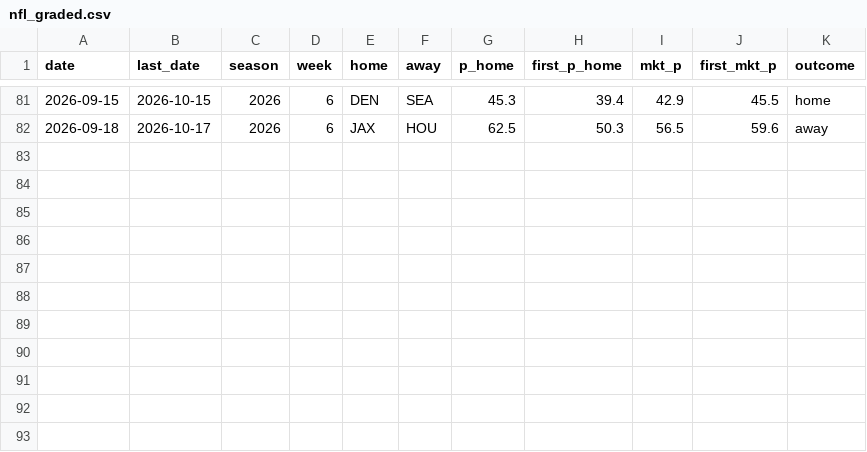
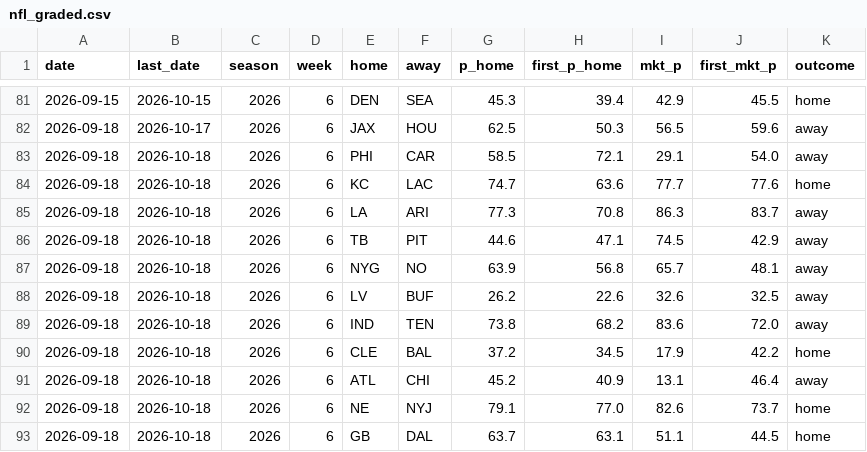
Before and after one commit to CheeseDagg/NFLTool, a CSV file: data/nfl_graded.csv, drawn as a sheet; only a part is shown, gaps mark what is left out.

```diff
--- a/data/nfl_graded.csv
+++ b/data/nfl_graded.csv
@@ -82 +82,12 @@ date,last_date,season,week,home,away,p_home,first_p_home,mkt_p,first_mkt_p,outco
 2026-09-18,2026-10-17,2026,6,JAX,HOU,62.5,50.3,56.5,59.6,away
+2026-09-18,2026-10-18,2026,6,PHI,CAR,58.5,72.1,29.1,54.0,away
+2026-09-18,2026-10-18,2026,6,KC,LAC,74.7,63.6,77.7,77.6,home
+2026-09-18,2026-10-18,2026,6,LA,ARI,77.3,70.8,86.3,83.7,away
+2026-09-18,2026-10-18,2026,6,TB,PIT,44.6,47.1,74.5,42.9,away
+2026-09-18,2026-10-18,2026,6,NYG,NO,63.9,56.8,65.7,48.1,away
+2026-09-18,2026-10-18,2026,6,LV,BUF,26.2,22.6,32.6,32.5,away
+2026-09-18,2026-10-18,2026,6,IND,TEN,73.8,68.2,83.6,72.0,away
+2026-09-18,2026-10-18,2026,6,CLE,BAL,37.2,34.5,17.9,42.2,home
+2026-09-18,2026-10-18,2026,6,ATL,CHI,45.2,40.9,13.1,46.4,away
+2026-09-18,2026-10-18,2026,6,NE,NYJ,79.1,77.0,82.6,73.7,home
+2026-09-18,2026-10-18,2026,6,GB,DAL,63.7,63.1,51.1,44.5,home
```
Also changed, not shown: data/nfl_predictions.csv, 1 other file.
